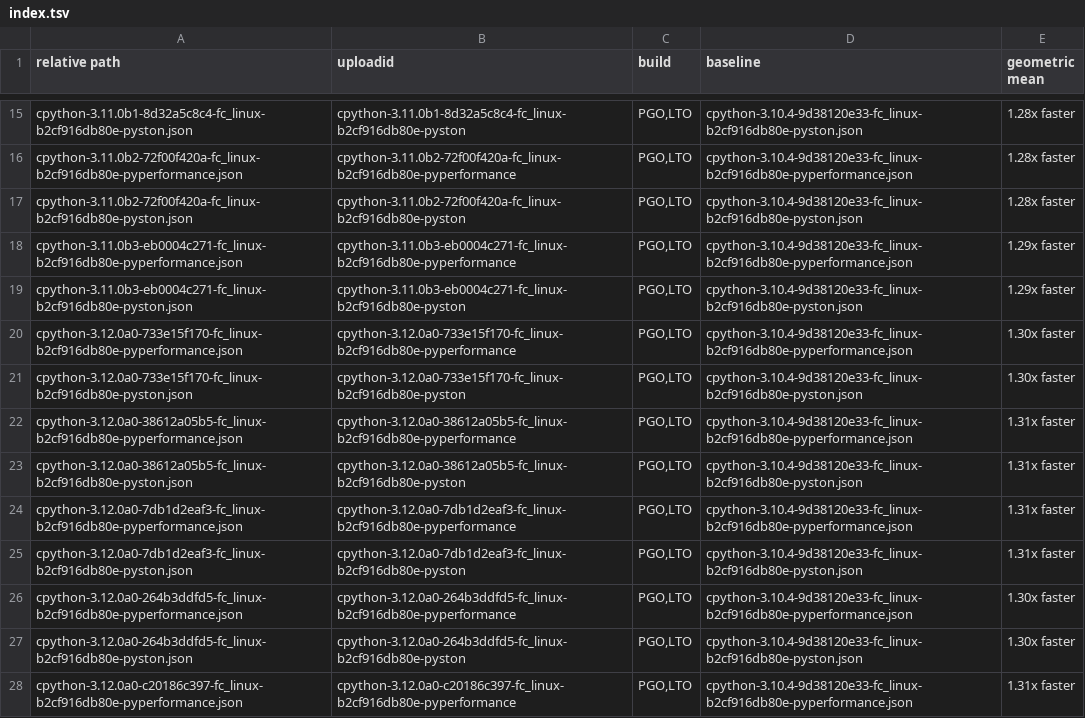
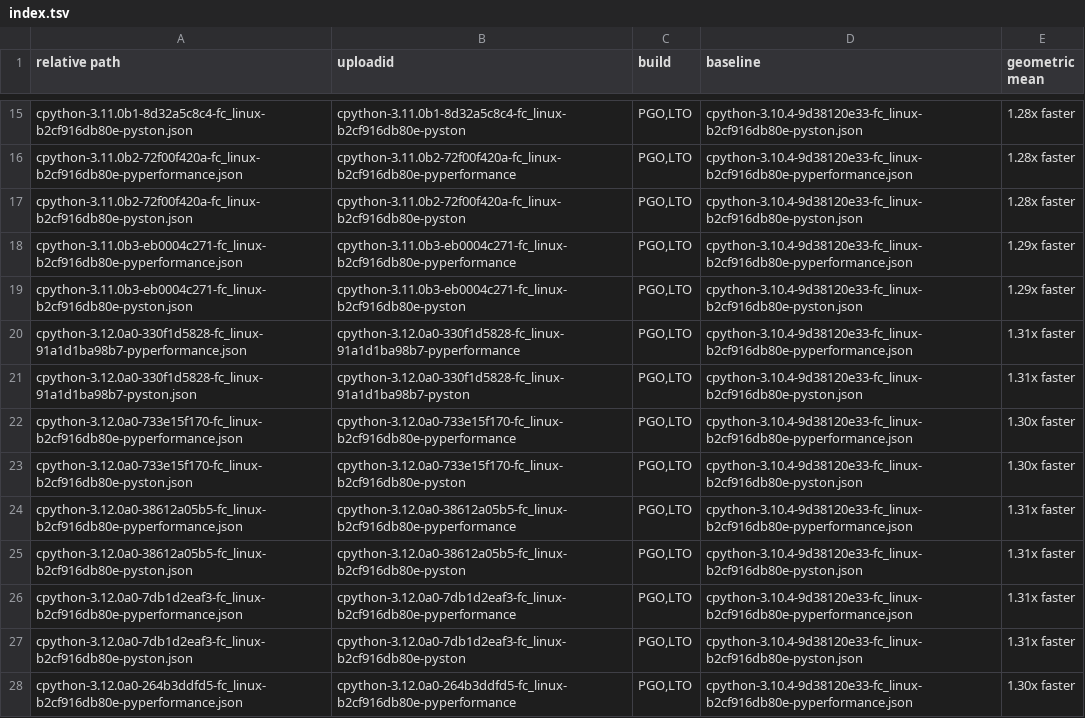
Before and after one commit to faster-cpython/ideas, a TSV file: benchmark-results/index.tsv, drawn as a sheet; only a part is shown, gaps mark what is left out; the shorter side is filled out with more unchanged rows; the diff names each change by its address in the sheet, - before the commit and + after, or states it on an @@ line.

Commit message:
Add Benchmark Results (cpython-3.12.0a0-330f1d5828-fc_linux-91a1d1ba98b7)

```diff
--- a/benchmark-results/index.tsv
+++ b/benchmark-results/index.tsv
+row 20: cpython-3.12.0a0-330f1d5828-fc_linux-91a1d1ba98b7-pyperformance.json | cpython-3.12.0a0-330f1d5828-fc_linux-91a1d1ba98b7-pyperformance | PGO,LTO | cpython-3.10.4-9d38120e33-fc_linux-b2cf916db80e-pyperformance.json | 1.31x faster
+row 21: cpython-3.12.0a0-330f1d5828-fc_linux-91a1d1ba98b7-pyston.json | cpython-3.12.0a0-330f1d5828-fc_linux-91a1d1ba98b7-pyston | PGO,LTO | cpython-3.10.4-9d38120e33-fc_linux-b2cf916db80e-pyston.json | 1.31x faster
```
Also changed, not shown: 3 other files.
